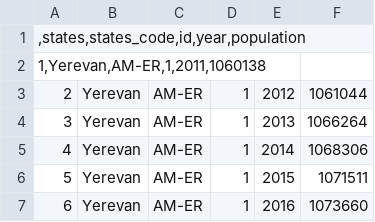
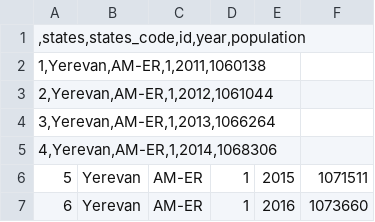
Before and after one commit to mpetrosyaaan/thcode, a CSV file: data(csv).csv, drawn as a sheet; only a part is shown.

Commit message:
Update data(csv).csv

```diff
--- a/data(csv).csv
+++ b/data(csv).csv
@@ -2,5 +2,5 @@
 1,Yerevan,AM-ER,1,2011,1060138
-2;Yerevan;AM-ER;1;2012;1061044
-3;Yerevan;AM-ER;1;2013;1066264
-4;Yerevan;AM-ER;1;2014;1068306
+2,Yerevan,AM-ER,1,2012,1061044
+3,Yerevan,AM-ER,1,2013,1066264
+4,Yerevan,AM-ER,1,2014,1068306
 5;Yerevan;AM-ER;1;2015;1071511
```
